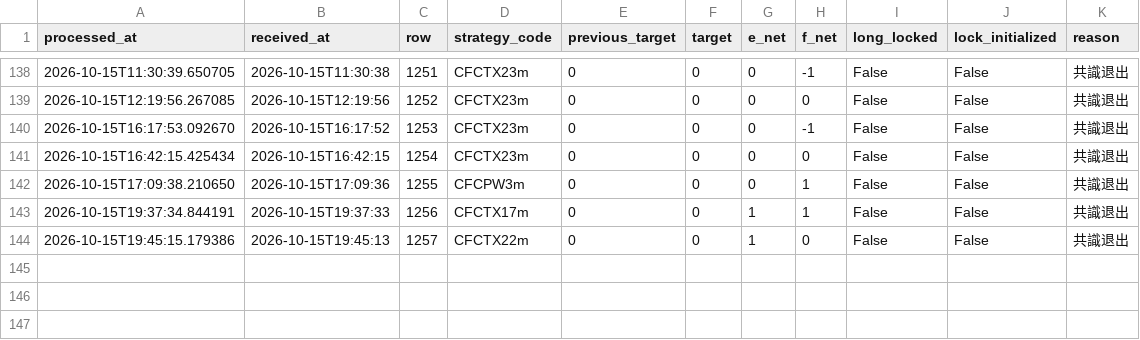
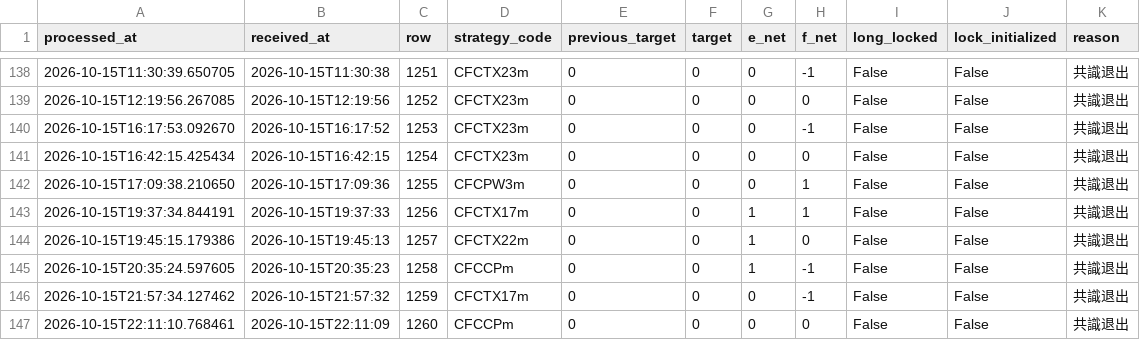
Before and after one commit to liugoldent/monitor, a CSV file: backend-futures-py/ef-hysteresis-again-strategy/records/decisions.csv, drawn as a sheet; only a part is shown, gaps mark what is left out.

```diff
--- a/backend-futures-py/ef-hysteresis-again-strategy/records/decisions.csv
+++ b/backend-futures-py/ef-hysteresis-again-strategy/records/decisions.csv
@@ -144 +144,4 @@ processed_at,received_at,row,strategy_code,previous_target,target,e_net,f_net,lo
 2026-10-15T19:45:15.179386,2026-10-15T19:45:13,1257,CFCTX22m,0,0,1,0,False,False,共識退出
+2026-10-15T20:35:24.597605,2026-10-15T20:35:23,1258,CFCCPm,0,0,1,-1,False,False,共識退出
+2026-10-15T21:57:34.127462,2026-10-15T21:57:32,1259,CFCTX17m,0,0,0,-1,False,False,共識退出
+2026-10-15T22:11:10.768461,2026-10-15T22:11:09,1260,CFCCPm,0,0,0,0,False,False,共識退出
```
Also changed, not shown: backend-futures-py/ef-hysteresis-again-strategy/records/live_order_attempts.csv, backend-futures-py/tv_doc/six_strategy_signal_events.csv, 4 other files.
